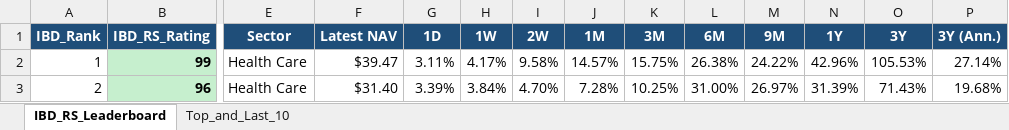
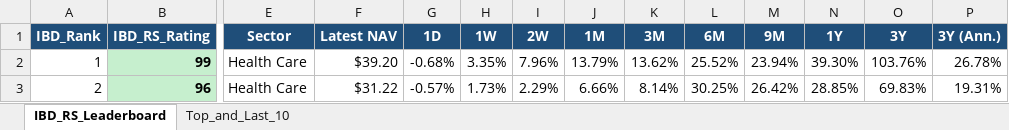
Before and after one commit to Jamesssurfer/Fidelity-Sector-Tracker, an Excel workbook: Fidelity_RS_Leaderboard.xlsx, sheet IBD_RS_Leaderboard, drawn as a sheet; only a part is shown, gaps mark what is left out; values as stored, in another font and other column widths than the file's, no borders; the diff covers the shown part only; the diff names each change by its address in the sheet, - before the commit and + after, or states it on an @@ line.

Commit message:
Auto-update: Fidelity RS Leaderboard (2026-11-10)

```diff
--- a/Fidelity_RS_Leaderboard.xlsx (sheet IBD_RS_Leaderboard)
+++ b/Fidelity_RS_Leaderboard.xlsx (sheet IBD_RS_Leaderboard)
-F2 (Latest NAV): $39.47
+F2 (Latest NAV): $39.20
-G2 (1D): 3.11%
+G2 (1D): -0.68%
-H2 (1W): 4.17%
+H2 (1W): 3.35%
-I2 (2W): 9.58%
+I2 (2W): 7.96%
-J2 (1M): 14.57%
+J2 (1M): 13.79%
-K2 (3M): 15.75%
+K2 (3M): 13.62%
-L2 (6M): 26.38%
+L2 (6M): 25.52%
-M2 (9M): 24.22%
+M2 (9M): 23.94%
-N2 (1Y): 42.96%
+N2 (1Y): 39.30%
-O2 (3Y): 105.53%
+O2 (3Y): 103.76%
-P2 (3Y (Ann.)): 27.14%
+P2 (3Y (Ann.)): 26.78%
-F3 (Latest NAV): $31.40
+F3 (Latest NAV): $31.22
-G3 (1D): 3.39%
+G3 (1D): -0.57%
-H3 (1W): 3.84%
+H3 (1W): 1.73%
-I3 (2W): 4.70%
+I3 (2W): 2.29%
-J3 (1M): 7.28%
+J3 (1M): 6.66%
-K3 (3M): 10.25%
+K3 (3M): 8.14%
-L3 (6M): 31.00%
+L3 (6M): 30.25%
-M3 (9M): 26.97%
+M3 (9M): 26.42%
-N3 (1Y): 31.39%
+N3 (1Y): 28.85%
-O3 (3Y): 71.43%
+O3 (3Y): 69.83%
-P3 (3Y (Ann.)): 19.68%
+P3 (3Y (Ann.)): 19.31%
```
Also changed, not shown: 410 edited cells elsewhere in this sheet, sheet Top_and_Last_10.
